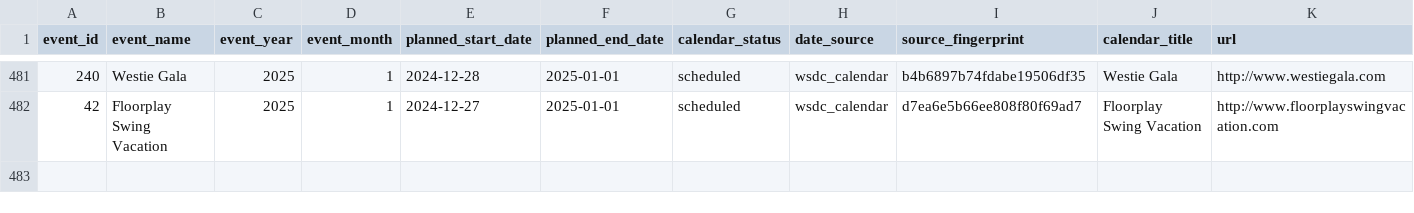
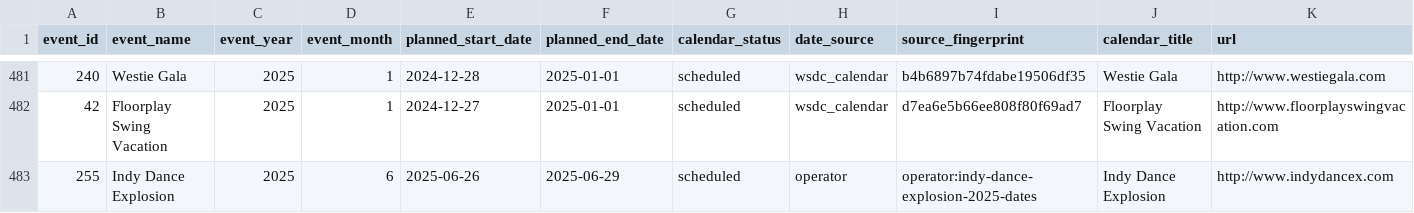
Before and after one commit to zlat1109/wsdc-data-pipeline, a CSV file: data/edition_calendar_dates.csv, drawn as a sheet; only a part is shown, gaps mark what is left out; rows hold the shown columns only; the diff names each change by its address in the sheet, - before the commit and + after, or states it on an @@ line.

```diff
--- a/data/edition_calendar_dates.csv
+++ b/data/edition_calendar_dates.csv
+row 483: 255 | Indy Dance Explosion | 2025 | 6 | 2025-06-26 | 2025-06-29 | scheduled | operator | operator:indy-dance-explosion-2025-dates | Indy Dance Explosion | http://www.indydancex.com
```
Also changed, not shown: data/event_editions.csv, 4 other files.
